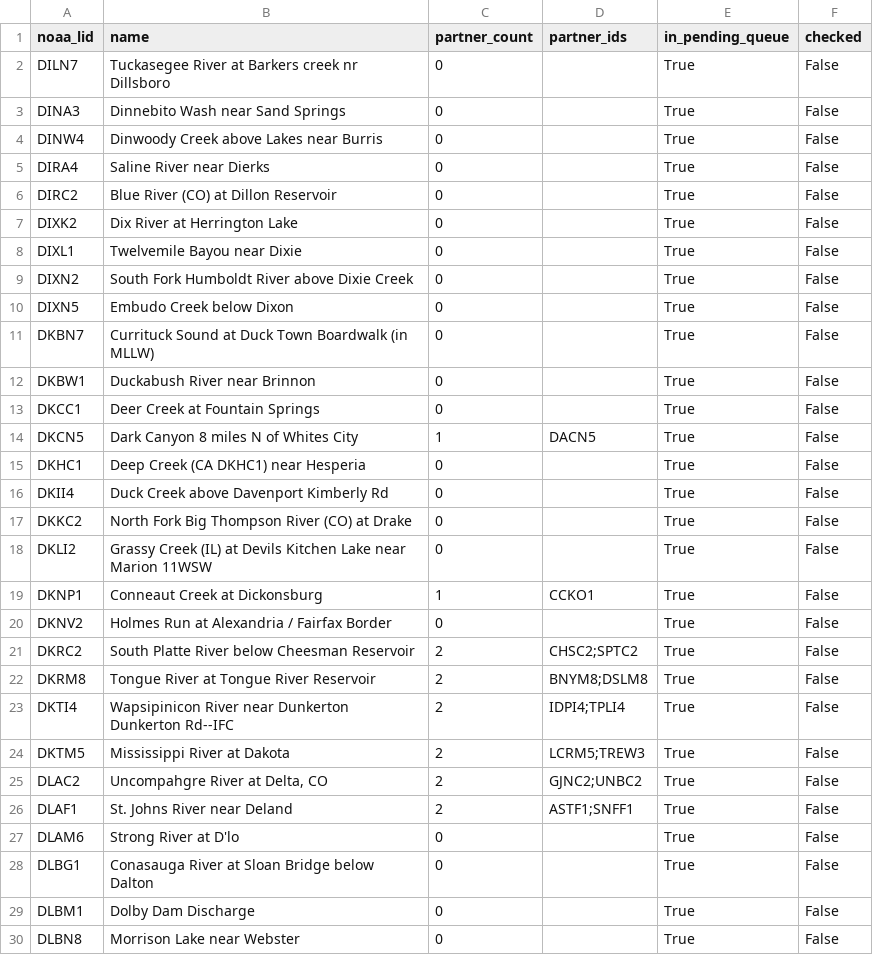
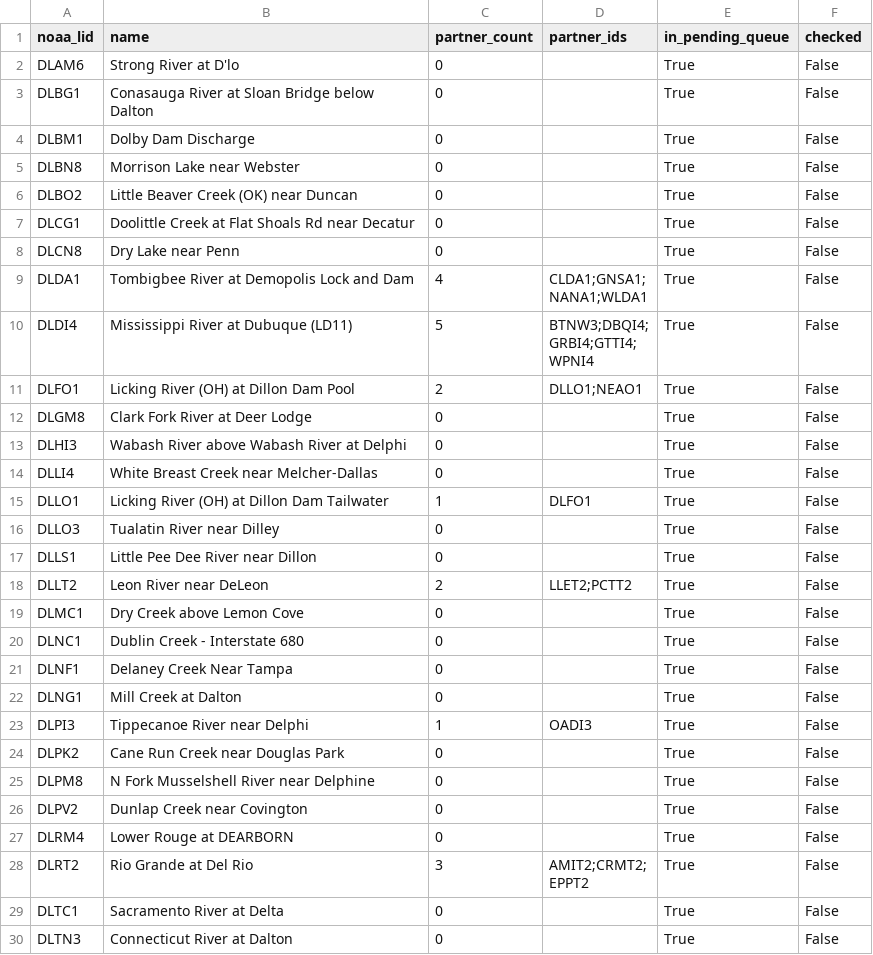
Before and after one commit to pbangiola/paddlersmap, a CSV file: data/network_audit/unchecked_endpoints.csv, drawn as a sheet; only a part is shown; the shorter side is filled out with more unchanged rows; the diff covers the shown part only; the diff names each change by its address in the sheet, - before the commit and + after, or states it on an @@ line.

```diff
--- a/data/network_audit/unchecked_endpoints.csv
+++ b/data/network_audit/unchecked_endpoints.csv
-row 2: DILN7 | Tuckasegee River at Barkers creek nr Dillsboro | 0 |  | True | False
-row 3: DINA3 | Dinnebito Wash near Sand Springs | 0 |  | True | False
-row 4: DINW4 | Dinwoody Creek above Lakes near Burris | 0 |  | True | False
-row 5: DIRA4 | Saline River near Dierks | 0 |  | True | False
-row 6: DIRC2 | Blue River (CO) at Dillon Reservoir | 0 |  | True | False
-row 7: DIXK2 | Dix River at Herrington Lake | 0 |  | True | False
-row 8: DIXL1 | Twelvemile Bayou near Dixie | 0 |  | True | False
-row 9: DIXN2 | South Fork Humboldt River above Dixie Creek | 0 |  | True | False
-row 10: DIXN5 | Embudo Creek below Dixon | 0 |  | True | False
-row 11: DKBN7 | Currituck Sound at Duck Town Boardwalk (in MLLW) | 0 |  | True | False
-row 12: DKBW1 | Duckabush River near Brinnon | 0 |  | True | False
-row 13: DKCC1 | Deer Creek at Fountain Springs | 0 |  | True | False
-row 14: DKCN5 | Dark Canyon 8 miles N of Whites City | 1 | DACN5 | True | False
-row 15: DKHC1 | Deep Creek (CA DKHC1) near Hesperia | 0 |  | True | False
-row 16: DKII4 | Duck Creek above Davenport Kimberly Rd | 0 |  | True | False
-row 17: DKKC2 | North Fork Big Thompson River (CO) at Drake | 0 |  | True | False
-row 18: DKLI2 | Grassy Creek (IL) at Devils Kitchen Lake near Marion 11WSW | 0 |  | True | False
-row 19: DKNP1 | Conneaut Creek at Dickonsburg | 1 | CCKO1 | True | False
-row 20: DKNV2 | Holmes Run at Alexandria / Fairfax Border | 0 |  | True | False
-row 21: DKRC2 | South Platte River below Cheesman Reservoir | 2 | CHSC2;SPTC2 | True | False
-row 22: DKRM8 | Tongue River at Tongue River Reservoir | 2 | BNYM8;DSLM8 | True | False
-row 23: DKTI4 | Wapsipinicon River near Dunkerton Dunkerton Rd--IFC | 2 | IDPI4;TPLI4 | True | False
-row 24: DKTM5 | Mississippi River at Dakota | 2 | LCRM5;TREW3 | True | False
-row 25: DLAC2 | Uncompahgre River at Delta, CO | 2 | GJNC2;UNBC2 | True | False
-row 26: DLAF1 | St. Johns River near Deland | 2 | ASTF1;SNFF1 | True | False
```
Also changed, not shown: 24 edited cells elsewhere in this file, data/network_audit/single_partner_endpoints.csv, 3 other files.
